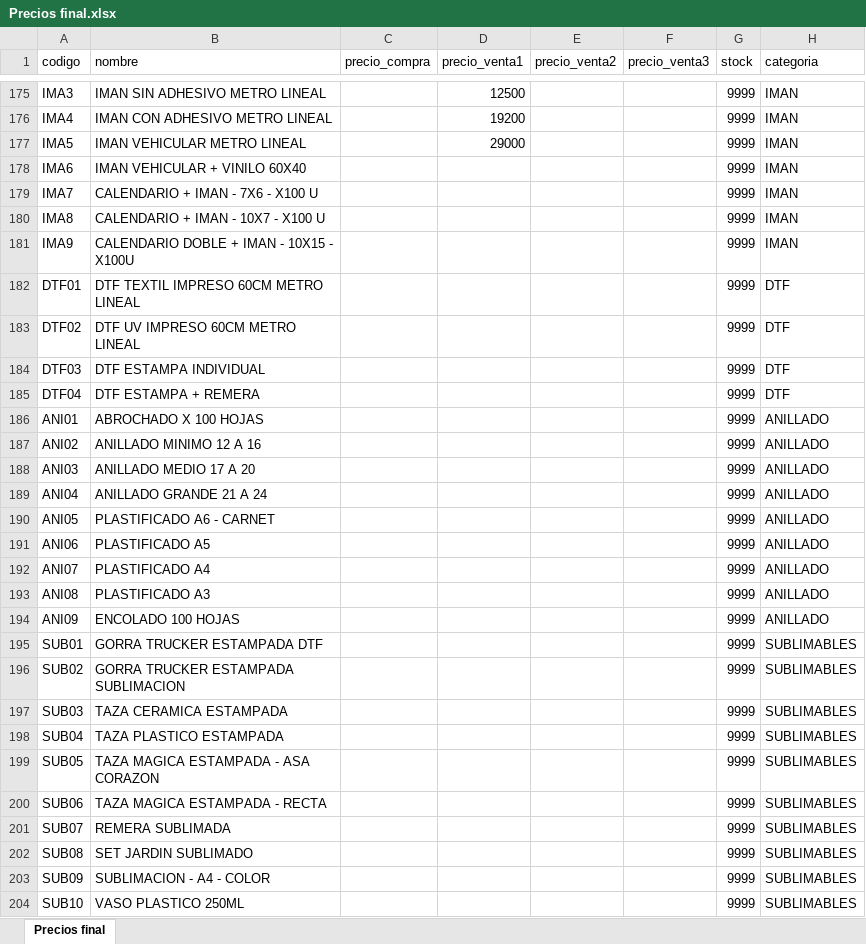
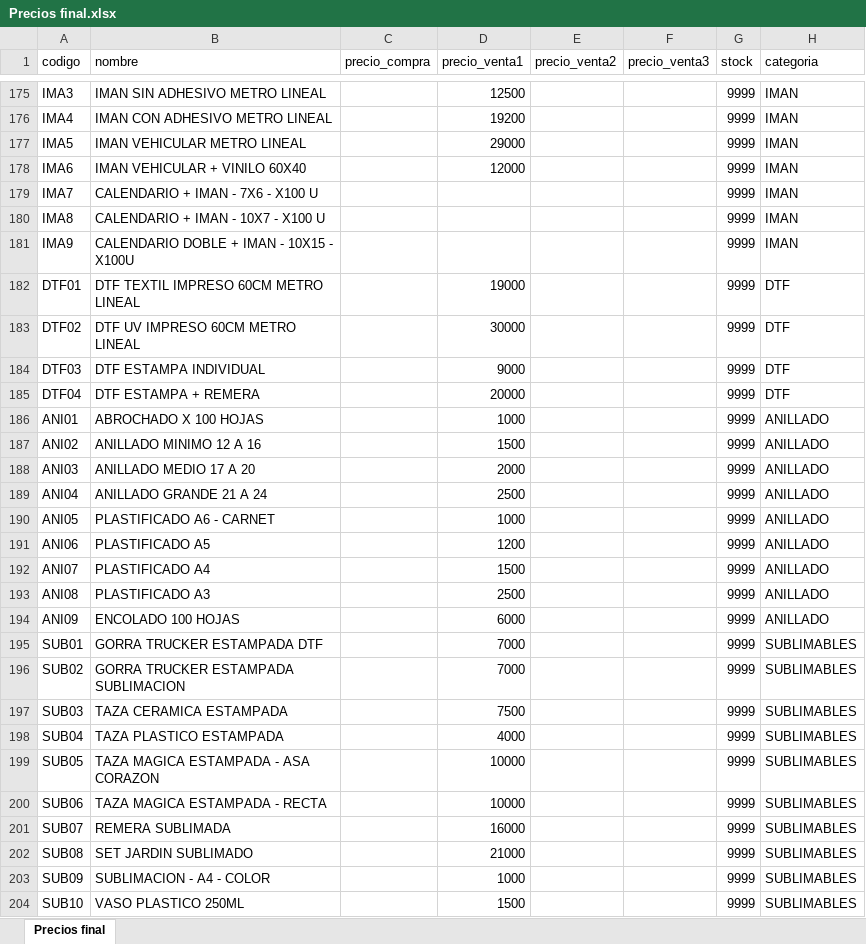
Before and after one commit to davidezequielsilva3mg/mafaldagrafica, an Excel workbook: src/Precios final.xlsx, sheet Precios final, drawn as a sheet; only a part is shown, gaps mark what is left out; values as stored, in another font and other column widths than the file's, no borders; the diff covers the shown part only; the diff names each change by its address in the sheet, - before the commit and + after, or states it on an @@ line.

Commit message:
ventas

```diff
--- a/src/Precios final.xlsx (sheet Precios final)
+++ b/src/Precios final.xlsx (sheet Precios final)
-D178 (precio_venta1): (empty)
+D178 (precio_venta1): 12000
-D182 (precio_venta1): (empty)
+D182 (precio_venta1): 19000
-D183 (precio_venta1): (empty)
+D183 (precio_venta1): 30000
-D184 (precio_venta1): (empty)
+D184 (precio_venta1): 9000
-D185 (precio_venta1): (empty)
+D185 (precio_venta1): 20000
-D186 (precio_venta1): (empty)
+D186 (precio_venta1): 1000
-D187 (precio_venta1): (empty)
+D187 (precio_venta1): 1500
-D188 (precio_venta1): (empty)
+D188 (precio_venta1): 2000
-D189 (precio_venta1): (empty)
+D189 (precio_venta1): 2500
-D190 (precio_venta1): (empty)
+D190 (precio_venta1): 1000
-D191 (precio_venta1): (empty)
+D191 (precio_venta1): 1200
-D192 (precio_venta1): (empty)
+D192 (precio_venta1): 1500
-D193 (precio_venta1): (empty)
+D193 (precio_venta1): 2500
-D194 (precio_venta1): (empty)
+D194 (precio_venta1): 6000
-D195:D196 (precio_venta1): (empty)
+D195:D196 (precio_venta1): 7000
-D197 (precio_venta1): (empty)
+D197 (precio_venta1): 7500
-D198 (precio_venta1): (empty)
+D198 (precio_venta1): 4000
-D199:D200 (precio_venta1): (empty)
+D199:D200 (precio_venta1): 10000
-D201 (precio_venta1): (empty)
+D201 (precio_venta1): 16000
-D202 (precio_venta1): (empty)
+D202 (precio_venta1): 21000
-D203 (precio_venta1): (empty)
+D203 (precio_venta1): 1000
-D204 (precio_venta1): (empty)
+D204 (precio_venta1): 1500
```
Also changed, not shown: 127 edited cells elsewhere in this sheet, 2 other files.
